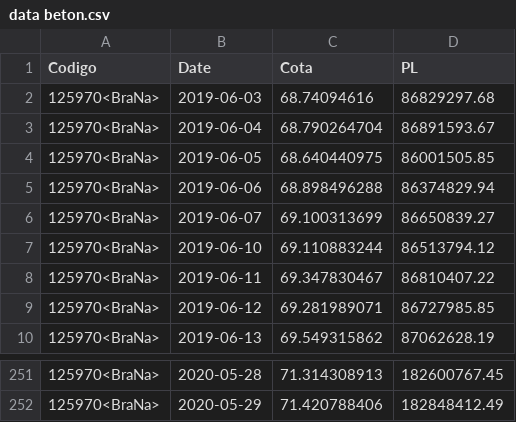
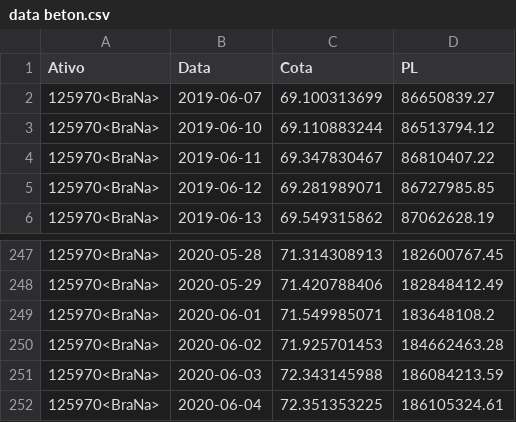
Before and after one commit to NicoEym/rails-fundos, a CSV file: db/csv_repos/data beton.csv, drawn as a sheet; only a part is shown, gaps mark what is left out.

```diff
--- a/db/csv_repos/data beton.csv
+++ b/db/csv_repos/data beton.csv
@@ -1,6 +1,2 @@
-Codigo;Date;Cota;PL
-125970<BraNa>;2019-06-03;68.74094616;86829297.68
-125970<BraNa>;2019-06-04;68.790264704;86891593.67
-125970<BraNa>;2019-06-05;68.640440975;86001505.85
-125970<BraNa>;2019-06-06;68.898496288;86374829.94
+Ativo;Data;Cota;PL
 125970<BraNa>;2019-06-07;69.100313699;86650839.27
@@ -252 +248,5 @@ Codigo;Date;Cota;PL
 125970<BraNa>;2020-05-29;71.420788406;182848412.49
+125970<BraNa>;2020-06-01;71.549985071;183648108.2
+125970<BraNa>;2020-06-02;71.925701453;184662463.28
+125970<BraNa>;2020-06-03;72.343145988;186084213.59
+125970<BraNa>;2020-06-04;72.351353225;186105324.61
```
Also changed, not shown: db/csv_repos/Indosuez data.csv, db/csv_repos/data agilite.csv, 6 other files.
